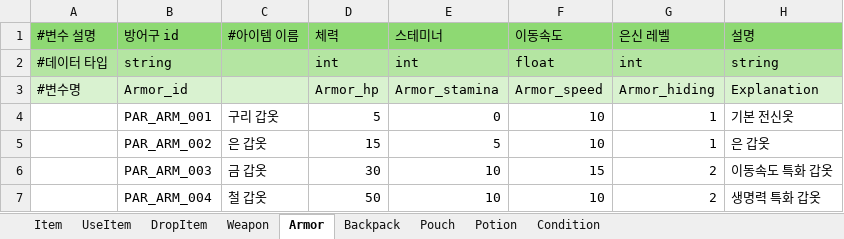
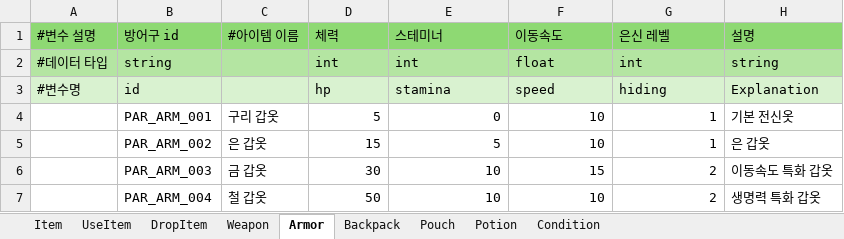
Before and after one commit to catsnakedog/DungeonRPGDataFile, an Excel workbook: Item_Info.xlsx, sheet Armor, drawn as a sheet; values as stored, in another font and other column widths than the file's, no borders; removed rows and columns are numbered as before the commit, all else as after; the diff names each change by its address in the sheet, - before the commit and + after, or states it on an @@ line.

```diff
--- a/Item_Info.xlsx (sheet Armor)
+++ b/Item_Info.xlsx (sheet Armor)
-row 3: #변수명 | Armor_id |  | Armor_hp | Armor_stamina | Armor_speed | Armor_hiding | Explanation
+row 3: #변수명 | id |  | hp | stamina | speed | hiding | Explanation
```
Also changed, not shown: sheet Potion, sheet Item, sheet UseItem, sheet Weapon, sheet Backpack, sheet Condition, 2 more sheets.
